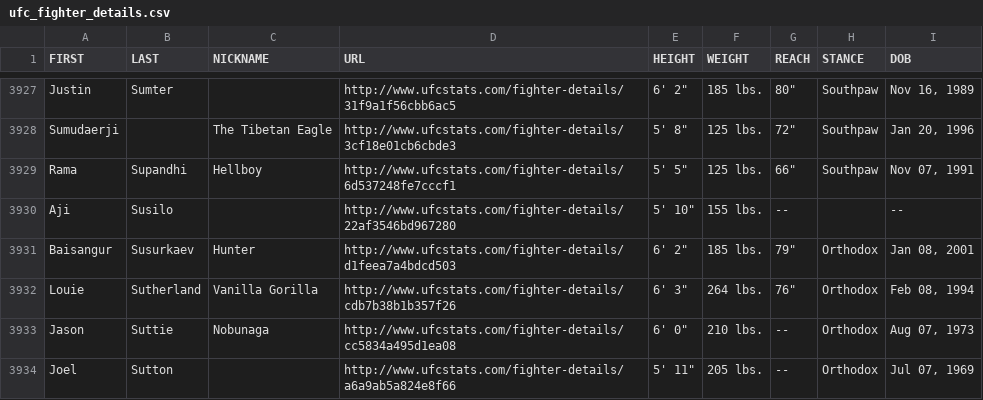
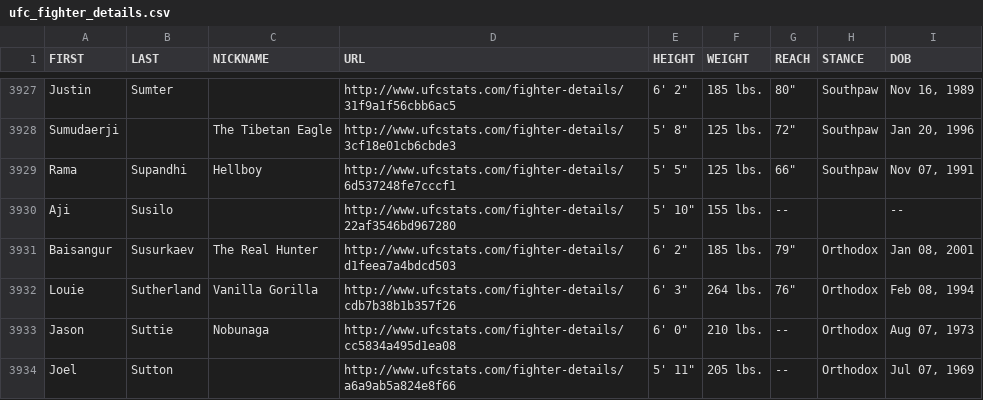
Before and after one commit to sockybobocky/ufc-data, a CSV file: ufc_fighter_details.csv, drawn as a sheet; only a part is shown, gaps mark what is left out.

```diff
--- a/ufc_fighter_details.csv
+++ b/ufc_fighter_details.csv
@@ -3930,3 +3930,3 @@ Rama,Supandhi,Hellboy,http://www.ufcstats.com/fighter-details/6d537248fe7cccf1,"
 Aji,Susilo,,http://www.ufcstats.com/fighter-details/22af3546bd967280,"5' 10""",155 lbs.,--,,--
-Baisangur,Susurkaev,Hunter,http://www.ufcstats.com/fighter-details/d1feea7a4bdcd503,"6' 2""",185 lbs.,"79""",Orthodox,"Jan 08, 2001"
+Baisangur,Susurkaev,The Real Hunter,http://www.ufcstats.com/fighter-details/d1feea7a4bdcd503,"6' 2""",185 lbs.,"79""",Orthodox,"Jan 08, 2001"
 Louie,Sutherland,Vanilla Gorilla,http://www.ufcstats.com/fighter-details/cdb7b38b1b357f26,"6' 3""",264 lbs.,"76""",Orthodox,"Feb 08, 1994"
```
Also changed, not shown: ufc_betting_odds.csv, ufc_fighter_profiles.csv, 3 other files.
